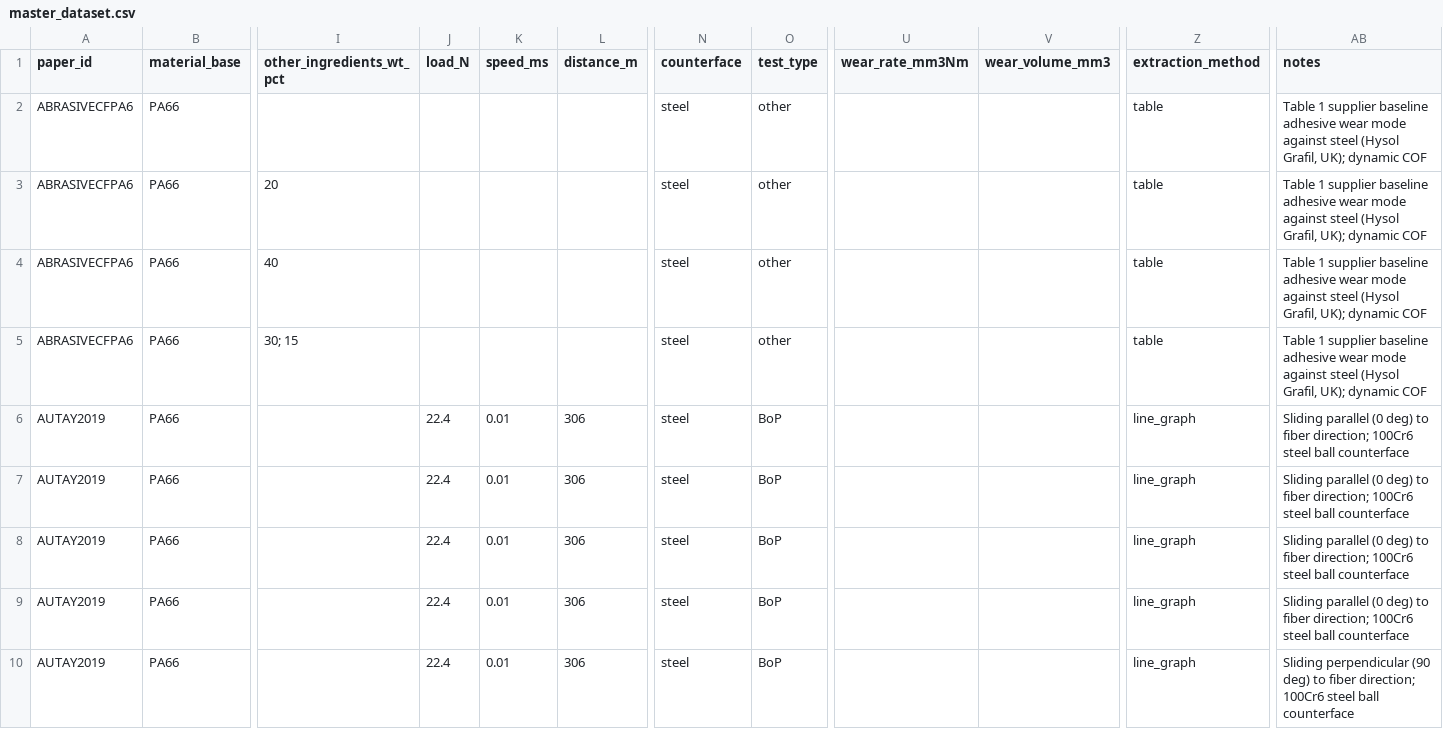
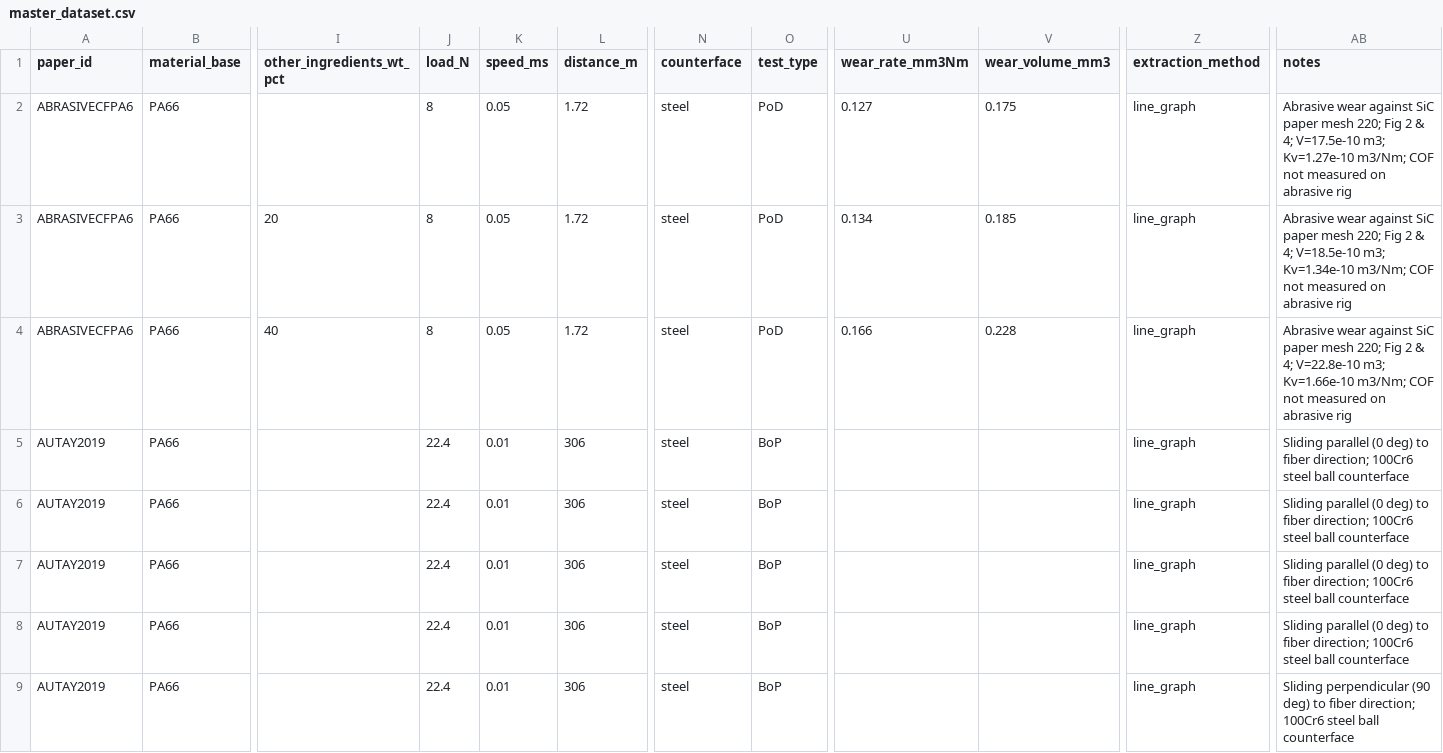
Before and after one commit to M-A-SAIADITHYAA/tribologyanalyser, a CSV file: data/processed/master_dataset.csv, drawn as a sheet; only a part is shown, gaps mark what is left out; rows hold the shown columns only; the diff names each change by its address in the sheet, - before the commit and + after, or states it on an @@ line.

```diff
--- a/data/processed/master_dataset.csv
+++ b/data/processed/master_dataset.csv
-J2:J4 (load_N): (empty)
+J2:J4 (load_N): 8
-K2:K4 (speed_ms): (empty)
+K2:K4 (speed_ms): 0.05
-L2:L4 (distance_m): (empty)
+L2:L4 (distance_m): 1.72
-O2:O4 (test_type): other
+O2:O4 (test_type): PoD
-U2 (wear_rate_mm3Nm): (empty)
+U2 (wear_rate_mm3Nm): 0.127
-V2 (wear_volume_mm3): (empty)
+V2 (wear_volume_mm3): 0.175
-Z2:Z4 (extraction_method): table
+Z2:Z4 (extraction_method): line_graph
-AB2 (notes): Table 1 supplier baseline adhesive wear mode against steel (Hysol Grafil, UK); dynamic COF
+AB2 (notes): Abrasive wear against SiC paper mesh 220; Fig 2 & 4; V=17.5e-10 m3; Kv=1.27e-10 m3/Nm; COF not measured on abrasive rig
-U3 (wear_rate_mm3Nm): (empty)
+U3 (wear_rate_mm3Nm): 0.134
-V3 (wear_volume_mm3): (empty)
+V3 (wear_volume_mm3): 0.185
-AB3 (notes): Table 1 supplier baseline adhesive wear mode against steel (Hysol Grafil, UK); dynamic COF
+AB3 (notes): Abrasive wear against SiC paper mesh 220; Fig 2 & 4; V=18.5e-10 m3; Kv=1.34e-10 m3/Nm; COF not measured on abrasive rig
-U4 (wear_rate_mm3Nm): (empty)
+U4 (wear_rate_mm3Nm): 0.166
-V4 (wear_volume_mm3): (empty)
+V4 (wear_volume_mm3): 0.228
-AB4 (notes): Table 1 supplier baseline adhesive wear mode against steel (Hysol Grafil, UK); dynamic COF
+AB4 (notes): Abrasive wear against SiC paper mesh 220; Fig 2 & 4; V=22.8e-10 m3; Kv=1.66e-10 m3/Nm; COF not measured on abrasive rig
-row 5: ABRASIVECFPA6 | PA66 | 30; 15 |  |  |  | steel | other |  |  | table | Table 1 supplier baseline adhesive wear mode against steel (Hysol Grafil, UK); dynamic COF
```
Also changed, not shown: data/processed/all_validated_rows.csv, data/raw_llm/ABRASIVEGFPA6_llm.csv, 3 other files.
